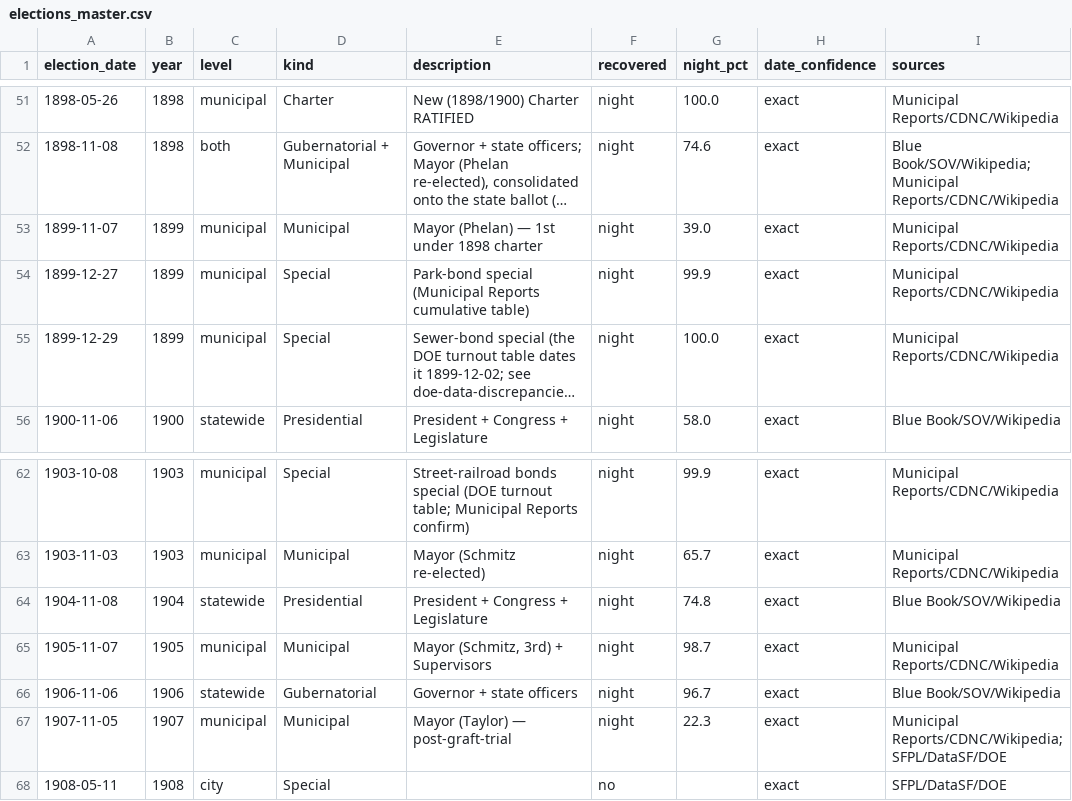
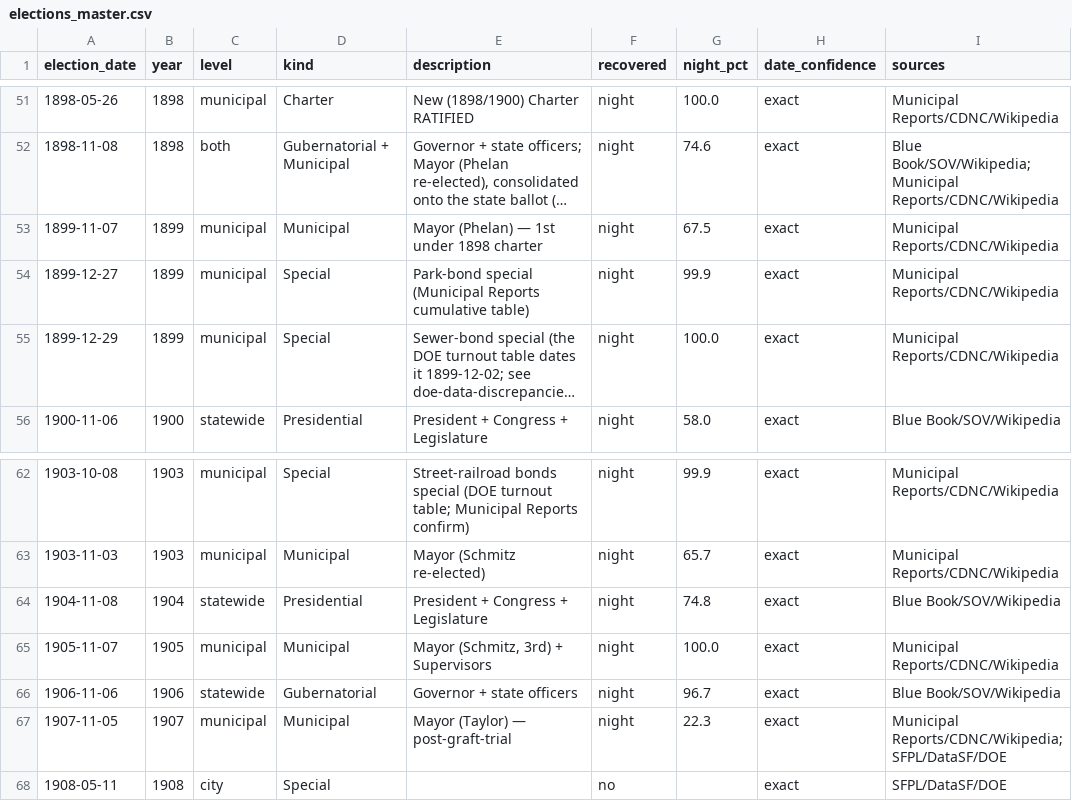
Before and after one commit to Grow-SF/sf-election-historical-counts, a CSV file: data/elections_master.csv, drawn as a sheet; only a part is shown, gaps mark what is left out; long unchanged cells end in …; the diff names each change by its address in the sheet, - before the commit and + after, or states it on an @@ line.

```diff
--- a/data/elections_master.csv
+++ b/data/elections_master.csv
-G53 (night_pct): 39.0
+G53 (night_pct): 67.5
-G65 (night_pct): 98.7
+G65 (night_pct): 100.0
```
Also changed, not shown: data/sf_archival_canvass_points.csv, data/sf_turnout_1891_1907.csv, 7 other files.
